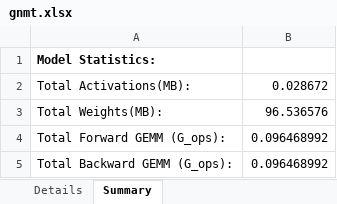
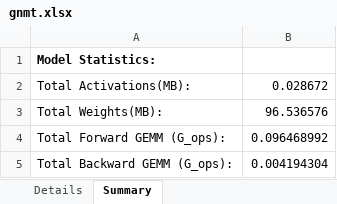
Before and after one commit to zuchunshan/NNparser, an Excel workbook: outputs/torch/gnmt.xlsx, sheet Summary, drawn as a sheet; values as stored, in another font and other column widths than the file's, no borders; the diff names each change by its address in the sheet, - before the commit and + after, or states it on an @@ line.

```diff
--- a/outputs/torch/gnmt.xlsx (sheet Summary)
+++ b/outputs/torch/gnmt.xlsx (sheet Summary)
-B5: 0.096468992
+B5: 0.004194304
```
Also changed, not shown: sheet Details, outputs/torch/inception_v3.xlsx, 5 other files.
